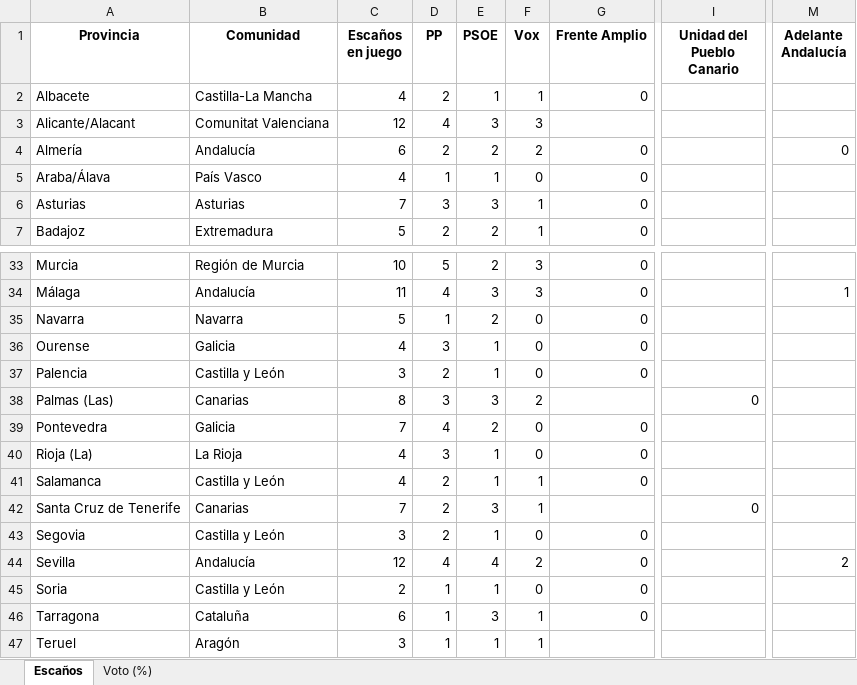
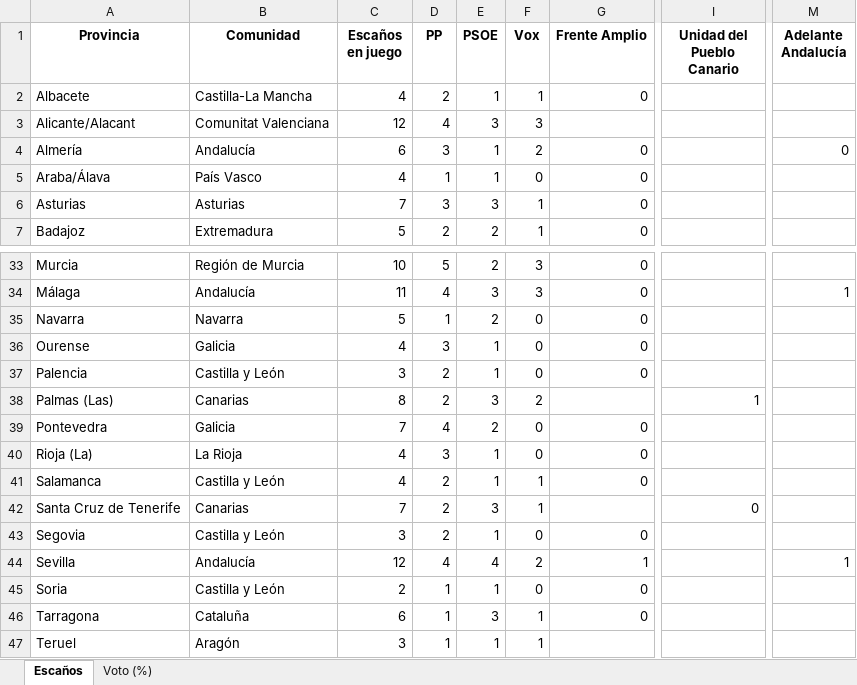
Before and after one commit to fermanpre/pondera, an Excel workbook: Web/sitio/resumen_provincias.xlsx, sheet Escaños, drawn as a sheet; only a part is shown, gaps mark what is left out; values as stored, in another font and other column widths than the file's, no borders; the diff names each change by its address in the sheet, - before the commit and + after, or states it on an @@ line.

```diff
--- a/Web/sitio/resumen_provincias.xlsx (sheet Escaños)
+++ b/Web/sitio/resumen_provincias.xlsx (sheet Escaños)
-D4 (PP): 2
+D4 (PP): 3
-E4 (PSOE): 2
+E4 (PSOE): 1
-D38 (PP): 3
+D38 (PP): 2
-I38 (Unidad del Pueblo Canario): 0
+I38 (Unidad del Pueblo Canario): 1
-G44 (Frente Amplio): 0
+G44 (Frente Amplio): 1
-M44 (Adelante Andalucía): 2
+M44 (Adelante Andalucía): 1
```
Also changed, not shown: sheet Voto (%), 20 other files.
